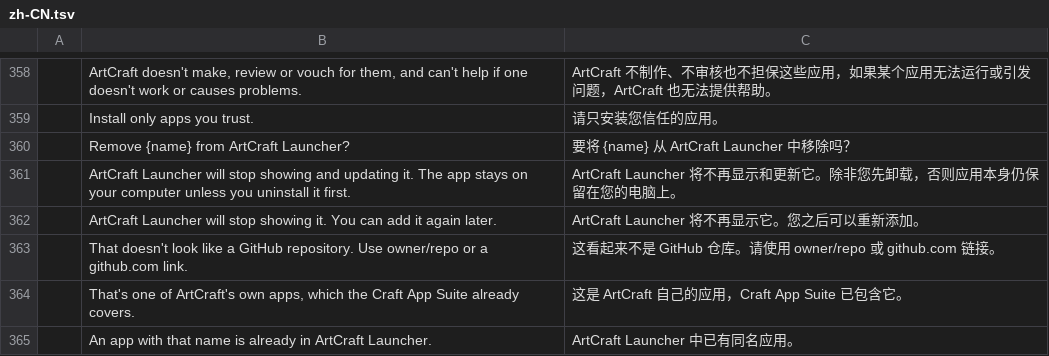
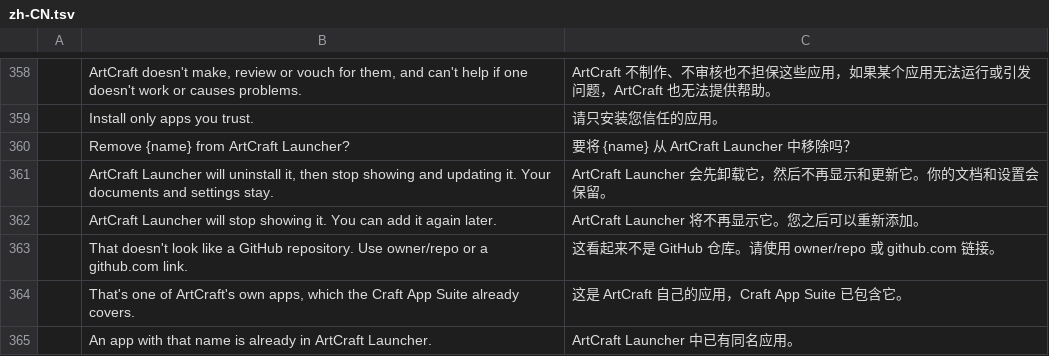
Before and after one commit to MegaTheLEGEND/craft-launcher, a TSV file: crates/ui-egui/src/i18n/zh-CN.tsv, drawn as a sheet; only a part is shown, gaps mark what is left out; removed rows and columns are numbered as before the commit, all else as after; the diff names each change by its address in the sheet, - before the commit and + after, or states it on an @@ line.

```diff
--- a/crates/ui-egui/src/i18n/zh-CN.tsv
+++ b/crates/ui-egui/src/i18n/zh-CN.tsv
-row 361:  | ArtCraft Launcher will stop showing and updating it. The app stays on your computer unless you uninstall it first. | ArtCraft Launcher 将不再显示和更新它。除非您先卸载，否则应用本身仍保留在您的电脑上。
+row 361:  | ArtCraft Launcher will uninstall it, then stop showing and updating it. Your documents and settings stay. | ArtCraft Launcher 会先卸载它，然后不再显示和更新它。你的文档和设置会保留。
```
Also changed, not shown: crates/ui-egui/src/i18n/fr.tsv, crates/ui-egui/src/i18n/hu.tsv, 17 other files.
